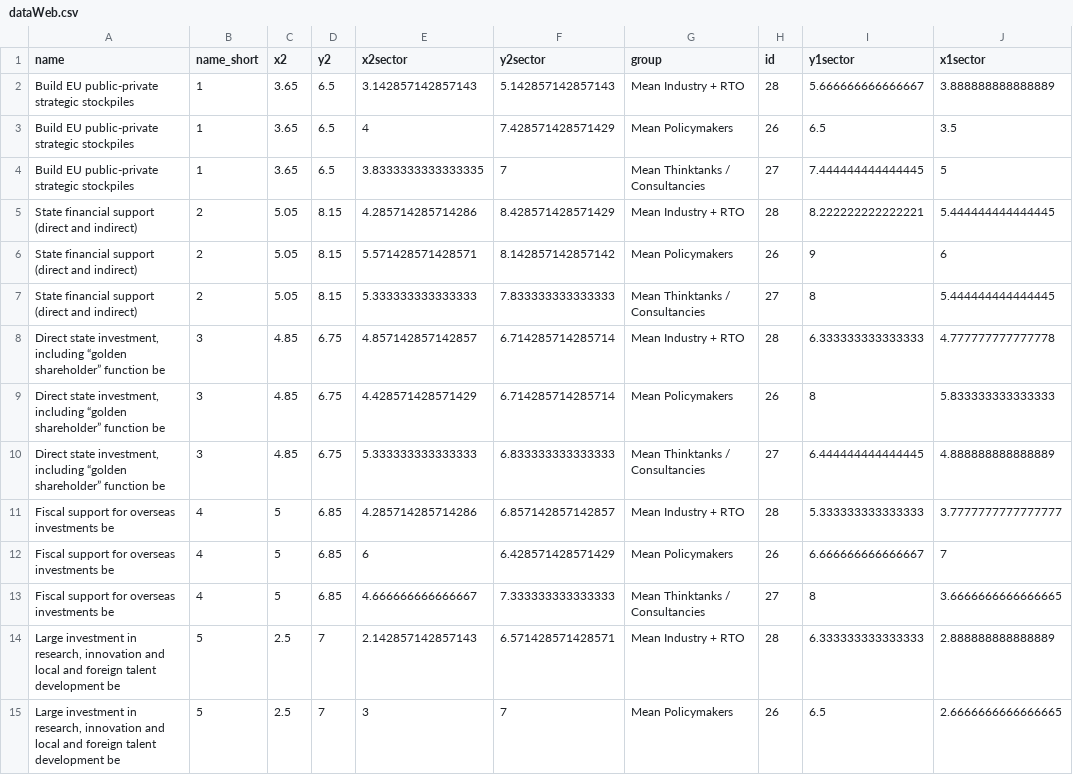
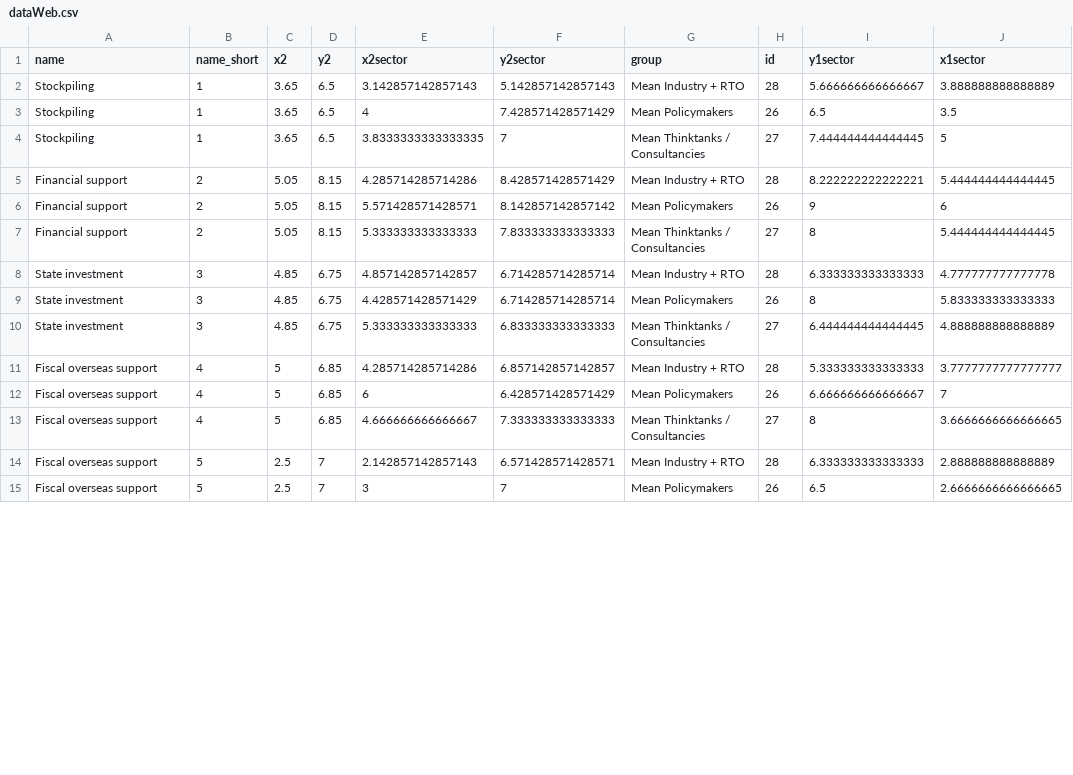
Before and after one commit to euissR/reports, a CSV file: 2025_02 JT decoupling/dataWeb.csv, drawn as a sheet; only a part is shown; the diff covers the shown part only; the diff names each change by its address in the sheet, - before the commit and + after, or states it on an @@ line.

Commit message:
Add files via upload

```diff
--- a/2025_02 JT decoupling/dataWeb.csv
+++ b/2025_02 JT decoupling/dataWeb.csv
-A2:A4 (name): Build EU public-private strategic stockpiles
+A2:A4 (name): Stockpiling
-A5:A7 (name): State financial support (direct and indirect)
+A5:A7 (name): Financial support
-A8:A10 (name): Direct state investment, including “golden shareholder” function be
+A8:A10 (name): State investment
-A11:A13 (name): Fiscal support for overseas investments be
+A11:A13 (name): Fiscal overseas support
-A14:A15 (name): Large investment in research, innovation and local and foreign talent development be
+A14:A15 (name): Fiscal overseas support
```
Also changed, not shown: 16 edited cells elsewhere in this file.
